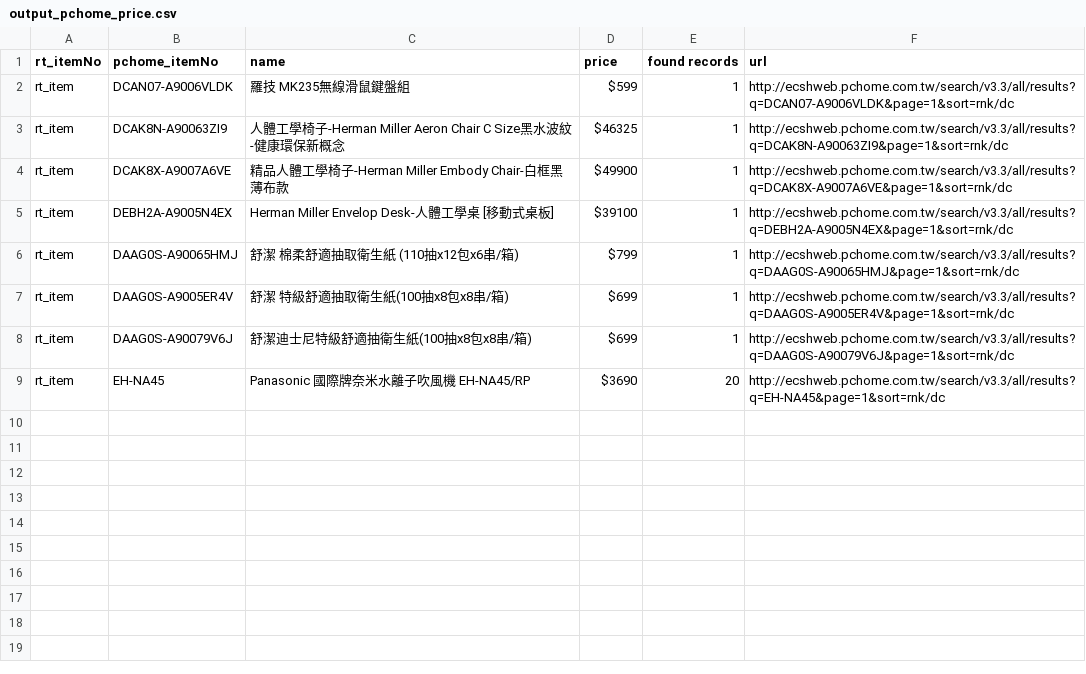
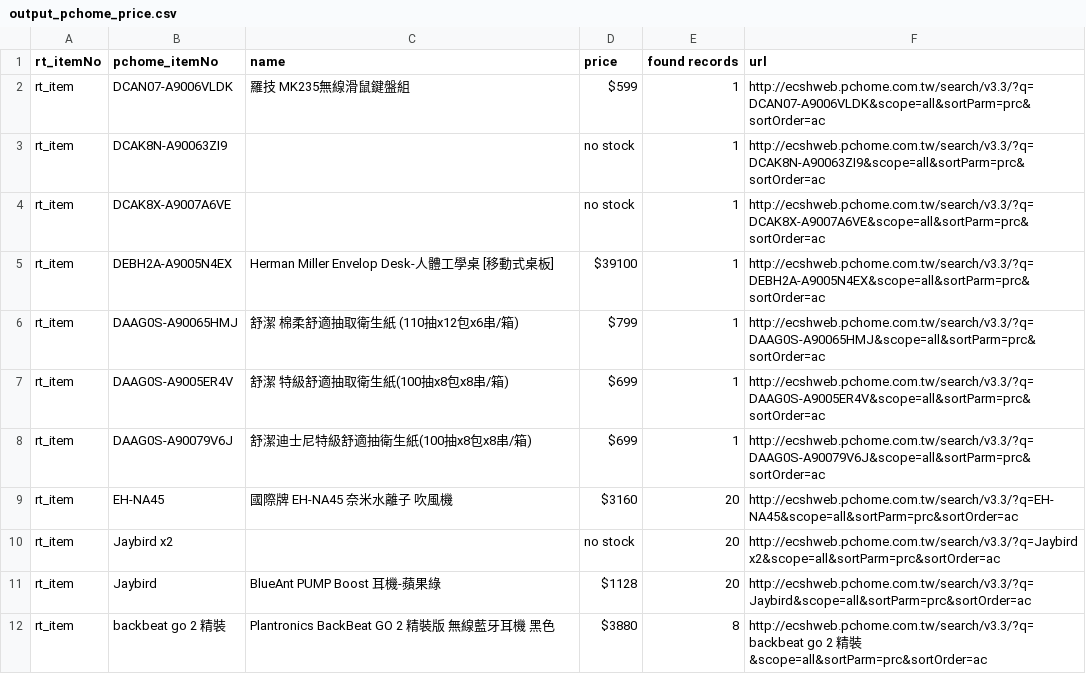
Before and after one commit to cbyem40/BrunswickEast, a CSV file: scrawlers/output_pchome_price.csv, drawn as a sheet.

Commit message:
find the cheapest and available item

```diff
--- a/scrawlers/output_pchome_price.csv
+++ b/scrawlers/output_pchome_price.csv
@@ -1,9 +1,12 @@
 rt_itemNo,pchome_itemNo,name,price,found records,url
-rt_item,DCAN07-A9006VLDK,羅技 MK235無線滑鼠鍵盤組,$599,1,http://ecshweb.pchome.com.tw/search/v3.3/all/results?q=DCAN07-A9006VLDK&page=1&sort=rnk/dc
-rt_item,DCAK8N-A90063ZI9,人體工學椅子-Herman Miller Aeron Chair C Size黑水波紋-健康環保新概念,$46325,1,http://ecshweb.pchome.com.tw/search/v3.3/all/results?q=DCAK8N-A90063ZI9&page=1&sort=rnk/dc
-rt_item,DCAK8X-A9007A6VE,精品人體工學椅子-Herman Miller Embody Chair-白框黑薄布款,$49900,1,http://ecshweb.pchome.com.tw/search/v3.3/all/results?q=DCAK8X-A9007A6VE&page=1&sort=rnk/dc
-rt_item,DEBH2A-A9005N4EX,Herman Miller Envelop Desk-人體工學桌 [移動式桌板],$39100,1,http://ecshweb.pchome.com.tw/search/v3.3/all/results?q=DEBH2A-A9005N4EX&page=1&sort=rnk/dc
-rt_item,DAAG0S-A90065HMJ,舒潔 棉柔舒適抽取衛生紙 (110抽x12包x6串/箱),$799,1,http://ecshweb.pchome.com.tw/search/v3.3/all/results?q=DAAG0S-A90065HMJ&page=1&sort=rnk/dc
-rt_item,DAAG0S-A9005ER4V,舒潔 特級舒適抽取衛生紙(100抽x8包x8串/箱),$699,1,http://ecshweb.pchome.com.tw/search/v3.3/all/results?q=DAAG0S-A9005ER4V&page=1&sort=rnk/dc
-rt_item,DAAG0S-A90079V6J,舒潔迪士尼特級舒適抽衛生紙(100抽x8包x8串/箱),$699,1,http://ecshweb.pchome.com.tw/search/v3.3/all/results?q=DAAG0S-A90079V6J&page=1&sort=rnk/dc
-rt_item,EH-NA45,Panasonic 國際牌奈米水離子吹風機 EH-NA45/RP,$3690,20,http://ecshweb.pchome.com.tw/search/v3.3/all/results?q=EH-NA45&page=1&sort=rnk/dc
+rt_item,DCAN07-A9006VLDK,羅技 MK235無線滑鼠鍵盤組,$599,1,http://ecshweb.pchome.com.tw/search/v3.3/?q=DCAN07-A9006VLDK&scope=all&sortParm=prc&sortOrder=ac
+rt_item,DCAK8N-A90063ZI9,,no stock,1,http://ecshweb.pchome.com.tw/search/v3.3/?q=DCAK8N-A90063ZI9&scope=all&sortParm=prc&sortOrder=ac
+rt_item,DCAK8X-A9007A6VE,,no stock,1,http://ecshweb.pchome.com.tw/search/v3.3/?q=DCAK8X-A9007A6VE&scope=all&sortParm=prc&sortOrder=ac
+rt_item,DEBH2A-A9005N4EX,Herman Miller Envelop Desk-人體工學桌 [移動式桌板],$39100,1,http://ecshweb.pchome.com.tw/search/v3.3/?q=DEBH2A-A9005N4EX&scope=all&sortParm=prc&sortOrder=ac
+rt_item,DAAG0S-A90065HMJ,舒潔 棉柔舒適抽取衛生紙 (110抽x12包x6串/箱),$799,1,http://ecshweb.pchome.com.tw/search/v3.3/?q=DAAG0S-A90065HMJ&scope=all&sortParm=prc&sortOrder=ac
+rt_item,DAAG0S-A9005ER4V,舒潔 特級舒適抽取衛生紙(100抽x8包x8串/箱),$699,1,http://ecshweb.pchome.com.tw/search/v3.3/?q=DAAG0S-A9005ER4V&scope=all&sortParm=prc&sortOrder=ac
+rt_item,DAAG0S-A90079V6J,舒潔迪士尼特級舒適抽衛生紙(100抽x8包x8串/箱),$699,1,http://ecshweb.pchome.com.tw/search/v3.3/?q=DAAG0S-A90079V6J&scope=all&sortParm=prc&sortOrder=ac
+rt_item,EH-NA45,國際牌 EH-NA45 奈米水離子 吹風機,$3160,20,http://ecshweb.pchome.com.tw/search/v3.3/?q=EH-NA45&scope=all&sortParm=prc&sortOrder=ac
+rt_item,Jaybird x2,,no stock,20,http://ecshweb.pchome.com.tw/search/v3.3/?q=Jaybird x2&scope=all&sortParm=prc&sortOrder=ac
+rt_item,Jaybird,BlueAnt PUMP Boost 耳機-蘋果綠,$1128,20,http://ecshweb.pchome.com.tw/search/v3.3/?q=Jaybird&scope=all&sortParm=prc&sortOrder=ac
+rt_item,backbeat go 2 精裝,Plantronics BackBeat GO 2 精裝版 無線藍牙耳機 黑色,$3880,8,http://ecshweb.pchome.com.tw/search/v3.3/?q=backbeat go 2 精裝&scope=all&sortParm=prc&sortOrder=ac
```
Also changed, not shown: 2 other files.
